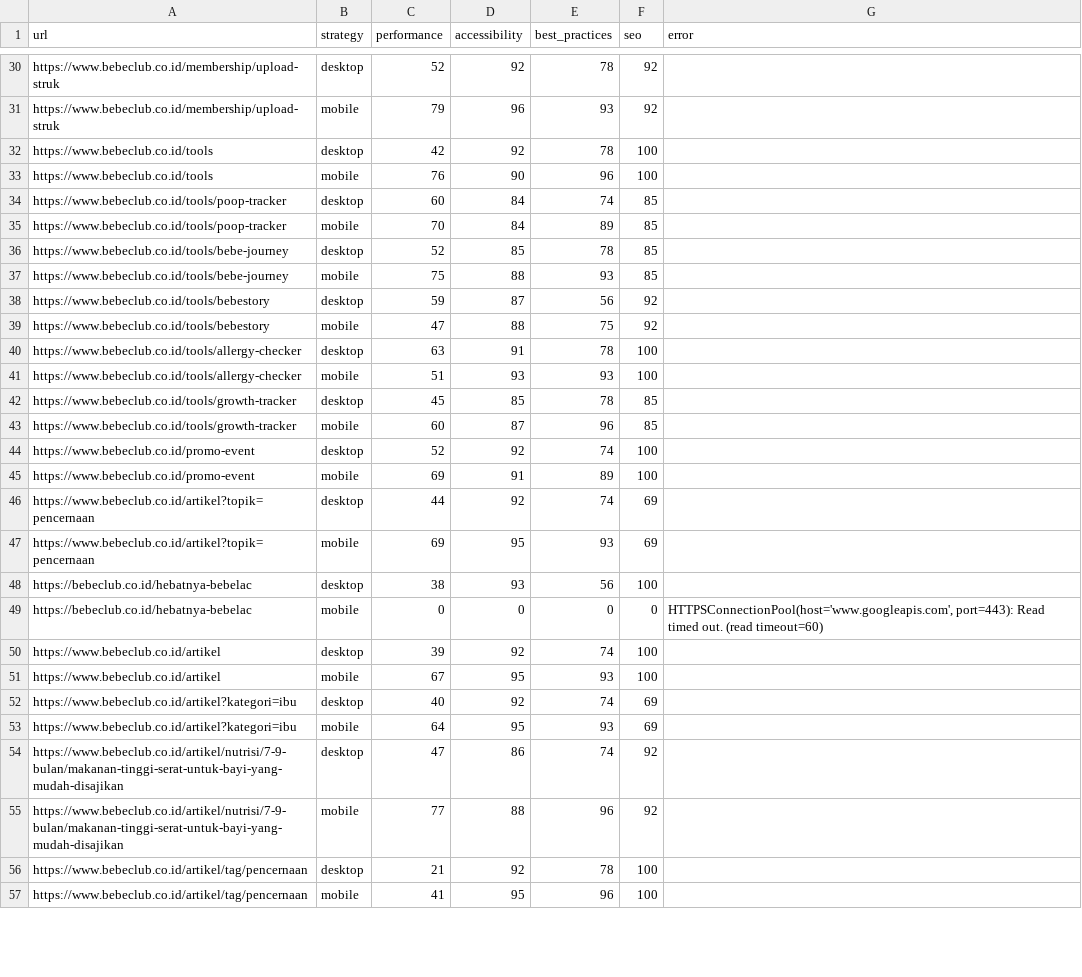
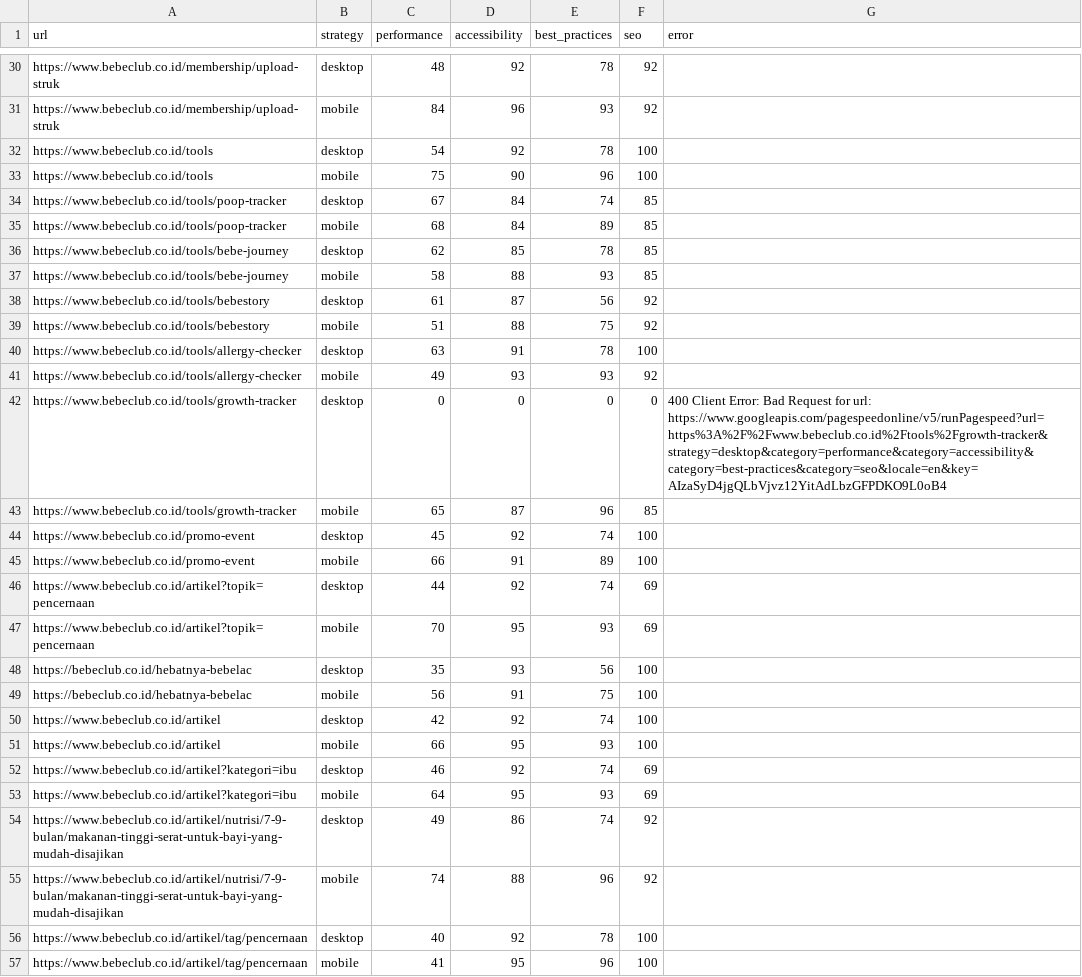
Before and after one commit to maazway/pagespeed_monitor_bbc, a CSV file: psi_results.csv, drawn as a sheet; only a part is shown, gaps mark what is left out; removed rows and columns are numbered as before the commit, all else as after; the diff covers the shown part only; the diff names each change by its address in the sheet, - before the commit and + after, or states it on an @@ line.

```diff
--- a/psi_results.csv
+++ b/psi_results.csv
-C30 (performance): 52
+C30 (performance): 48
-C31 (performance): 79
+C31 (performance): 84
-C32 (performance): 42
+C32 (performance): 54
-C33 (performance): 76
+C33 (performance): 75
-C34 (performance): 60
+C34 (performance): 67
-C35 (performance): 70
+C35 (performance): 68
-C36 (performance): 52
+C36 (performance): 62
-C37 (performance): 75
+C37 (performance): 58
-C38 (performance): 59
+C38 (performance): 61
-C39 (performance): 47
+C39 (performance): 51
-C41 (performance): 51
+C41 (performance): 49
-F41 (seo): 100
+F41 (seo): 92
-row 42: https://www.bebeclub.co.id/tools/growth-tracker | desktop | 45 | 85 | 78 | 85
+row 42: https://www.bebeclub.co.id/tools/growth-tracker | desktop | 0 | 0 | 0 | 0 | 400 Client Error: Bad Request for url: https://www.googleapis.com/pagespeedonline/v5/runPagespeed?url=https%3A%2F%2Fwww.bebeclub.co.id%2Ftools%2Fgrowth-tracker&strategy=desktop&category=performance&category=accessibility&category=best-practices&category=seo&locale=en&key=AIzaSyD4jgQLbVjvz12YitAdLbzGFPDKO9L0oB4
-C43 (performance): 60
+C43 (performance): 65
-C44 (performance): 52
+C44 (performance): 45
-C45 (performance): 69
+C45 (performance): 66
-C47 (performance): 69
+C47 (performance): 70
-C48 (performance): 38
+C48 (performance): 35
-row 49: https://bebeclub.co.id/hebatnya-bebelac | mobile | 0 | 0 | 0 | 0 | HTTPSConnectionPool(host='www.googleapis.com', port=443): Read timed out. (read timeout=60)
+row 49: https://bebeclub.co.id/hebatnya-bebelac | mobile | 56 | 91 | 75 | 100
-C50 (performance): 39
+C50 (performance): 42
-C51 (performance): 67
+C51 (performance): 66
-C52 (performance): 40
+C52 (performance): 46
-C54 (performance): 47
+C54 (performance): 49
-C55 (performance): 77
+C55 (performance): 74
-C56 (performance): 21
+C56 (performance): 40
```
Also changed, not shown: 6 added rows, 6 removed rows and 35 edited cells elsewhere in this file, 4 other files.
